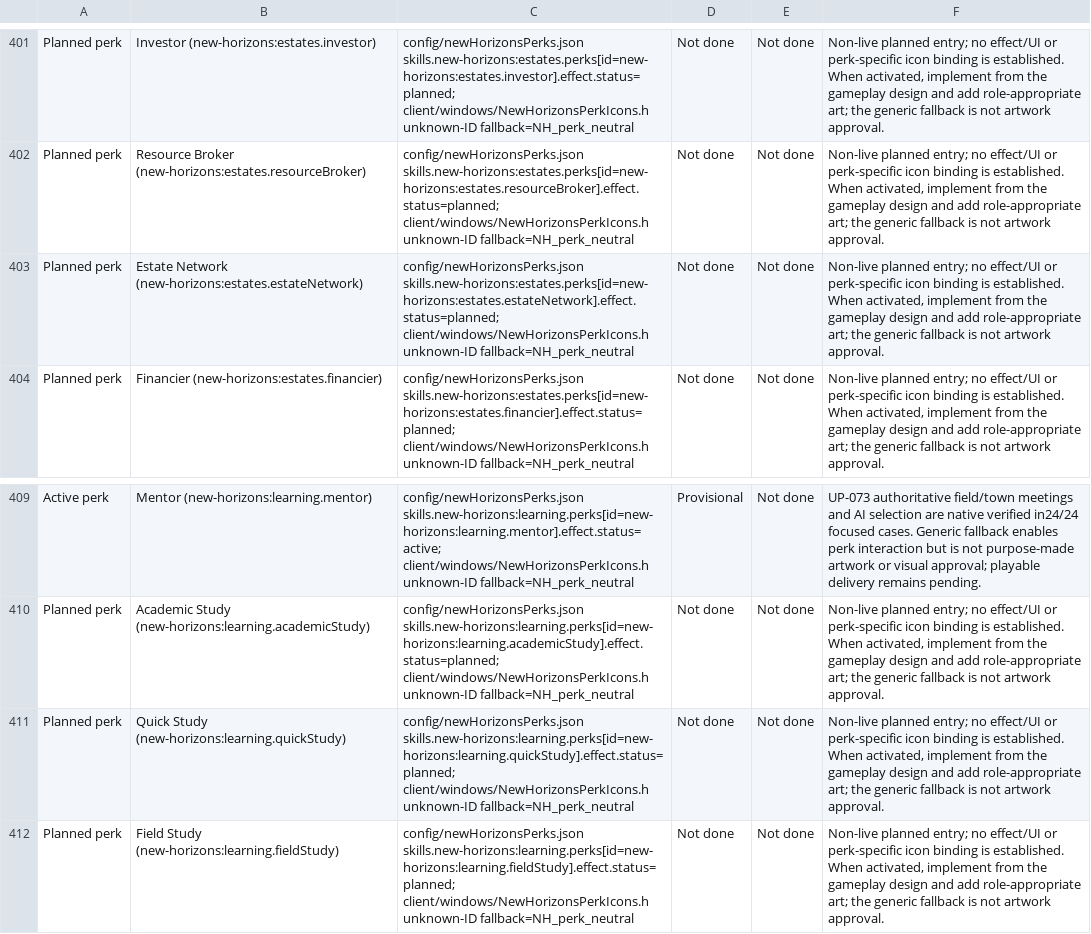
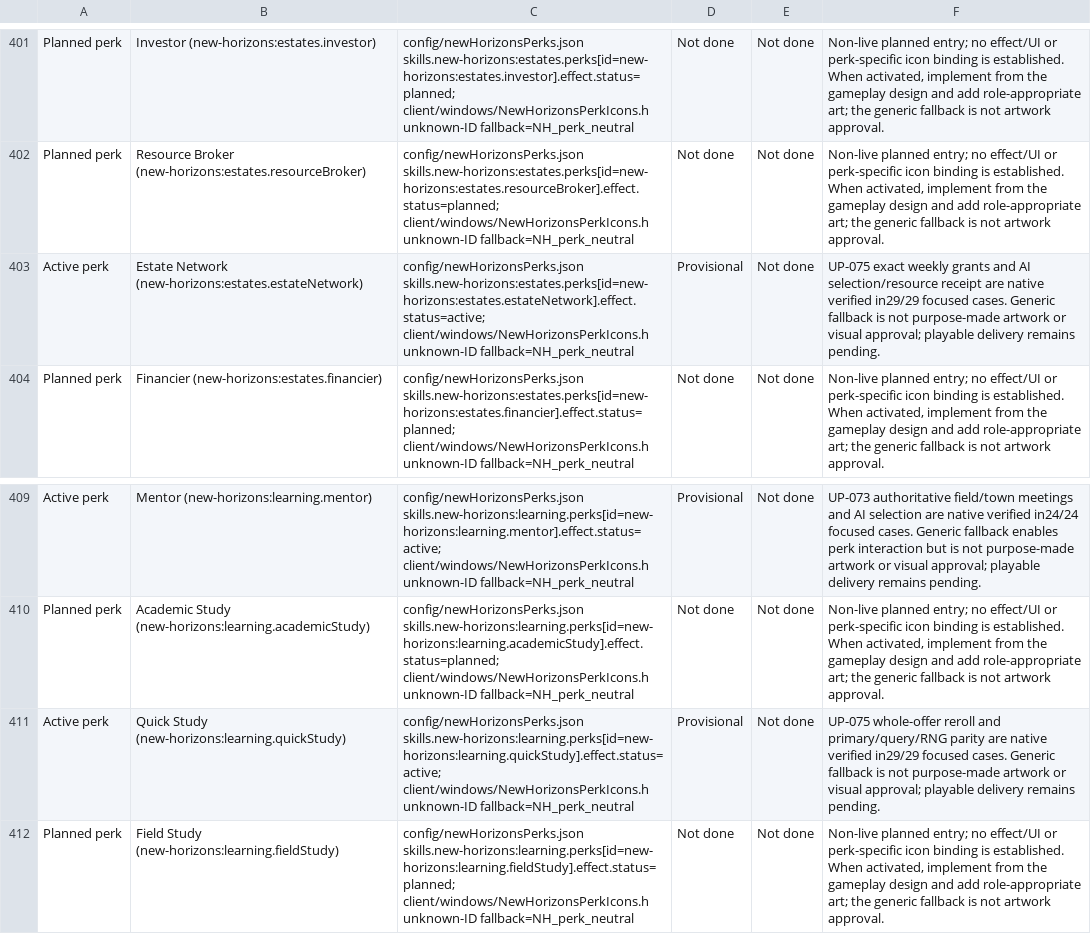
Before and after one commit to thegandalf196/new-horizons, a CSV file: docs/NH_UI_ASSET_INVENTORY.csv, drawn as a sheet; only a part is shown, gaps mark what is left out; the diff names each change by its address in the sheet, - before the commit and + after, or states it on an @@ line.

Commit message:
Implement Estate Network weekly grants and Quick Study rerolls

```diff
--- a/docs/NH_UI_ASSET_INVENTORY.csv
+++ b/docs/NH_UI_ASSET_INVENTORY.csv
-A403: Planned perk
+A403: Active perk
-C403: config/newHorizonsPerks.json skills.new-horizons:estates.perks[id=new-horizons:estates.estateNetwork].effect.status=planned; client/windows/NewHorizonsPerkIcons.h unknown-ID…
+C403: config/newHorizonsPerks.json skills.new-horizons:estates.perks[id=new-horizons:estates.estateNetwork].effect.status=active; client/windows/NewHorizonsPerkIcons.h unknown-ID…
-D403: Not done
+D403: Provisional
-F403: Non-live planned entry; no effect/UI or perk-specific icon binding is established. When activated, implement from the gameplay design and add role-appropriate art; the generic fallback is not artwork approval.
+F403: UP-075 exact weekly grants and AI selection/resource receipt are native verified in29/29 focused cases. Generic fallback is not purpose-made artwork or visual approval; playable delivery remains pending.
-A411: Planned perk
+A411: Active perk
-C411: config/newHorizonsPerks.json skills.new-horizons:learning.perks[id=new-horizons:learning.quickStudy].effect.status=planned; client/windows/NewHorizonsPerkIcons.h unknown-ID…
+C411: config/newHorizonsPerks.json skills.new-horizons:learning.perks[id=new-horizons:learning.quickStudy].effect.status=active; client/windows/NewHorizonsPerkIcons.h unknown-ID…
-D411: Not done
+D411: Provisional
-F411: Non-live planned entry; no effect/UI or perk-specific icon binding is established. When activated, implement from the gameplay design and add role-appropriate art; the generic fallback is not artwork approval.
+F411: UP-075 whole-offer reroll and primary/query/RNG parity are native verified in29/29 focused cases. Generic fallback is not purpose-made artwork or visual approval; playable delivery remains pending.
```
Also changed, not shown: 11 other files.
